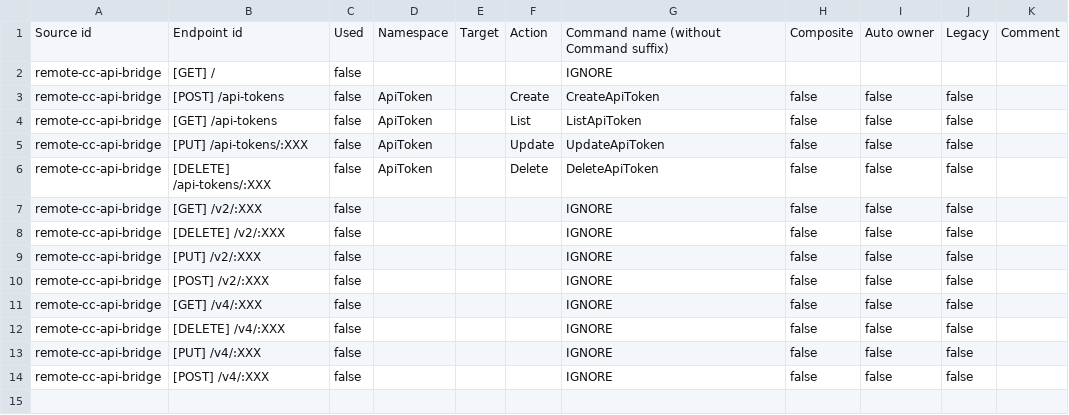
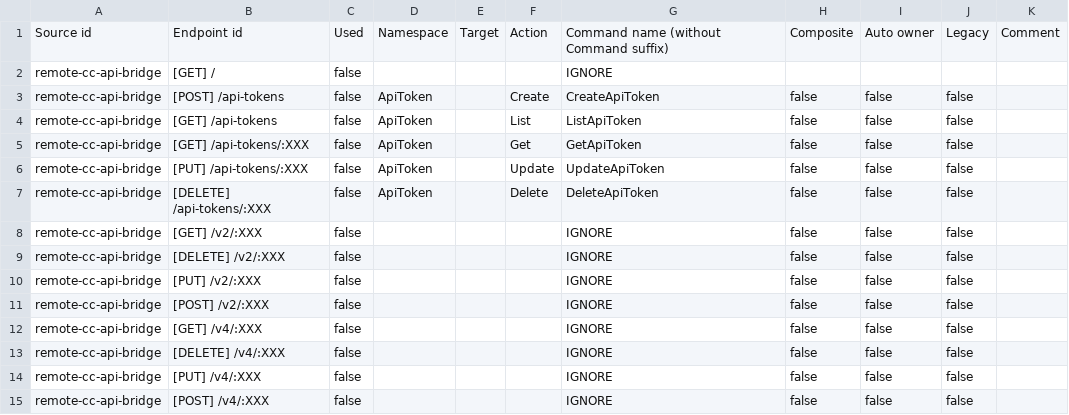
Before and after one commit to CleverCloud/clever-client.js, a CSV file: data/endpoints/commands/cc-api-bridge.csv, drawn as a sheet.

Commit message:
feat(cc-api-bridge/get-api-token): read a single token without listing them all
Another gap from the migration-plan scan: List, Update and Delete existed for ApiToken but Get did
not. An empty response (404) resolves to `null` rather than throwing, matching the pattern used by
other single-resource get commands.

```diff
--- a/data/endpoints/commands/cc-api-bridge.csv
+++ b/data/endpoints/commands/cc-api-bridge.csv
@@ -4,2 +4,3 @@ remote-cc-api-bridge,[POST] /api-tokens,false,ApiToken,,Create,CreateApiToken,fa
 remote-cc-api-bridge,[GET] /api-tokens,false,ApiToken,,List,ListApiToken,false,false,false,
+remote-cc-api-bridge,[GET] /api-tokens/:XXX,false,ApiToken,,Get,GetApiToken,false,false,false,
 remote-cc-api-bridge,[PUT] /api-tokens/:XXX,false,ApiToken,,Update,UpdateApiToken,false,false,false,
```
Also changed, not shown: 3 other files.
